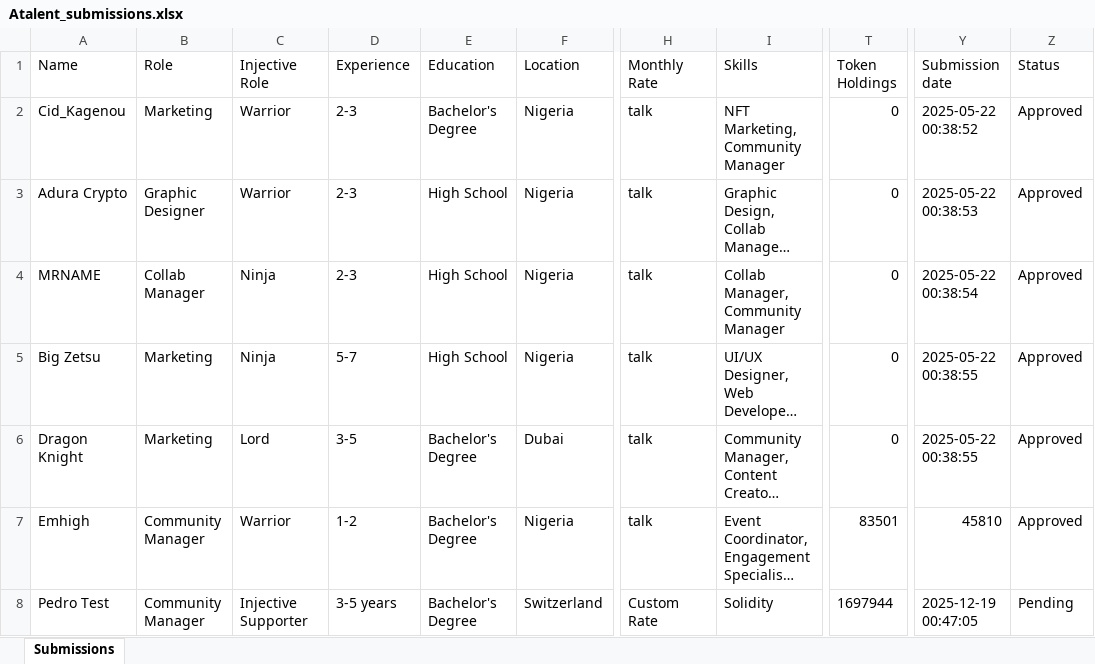
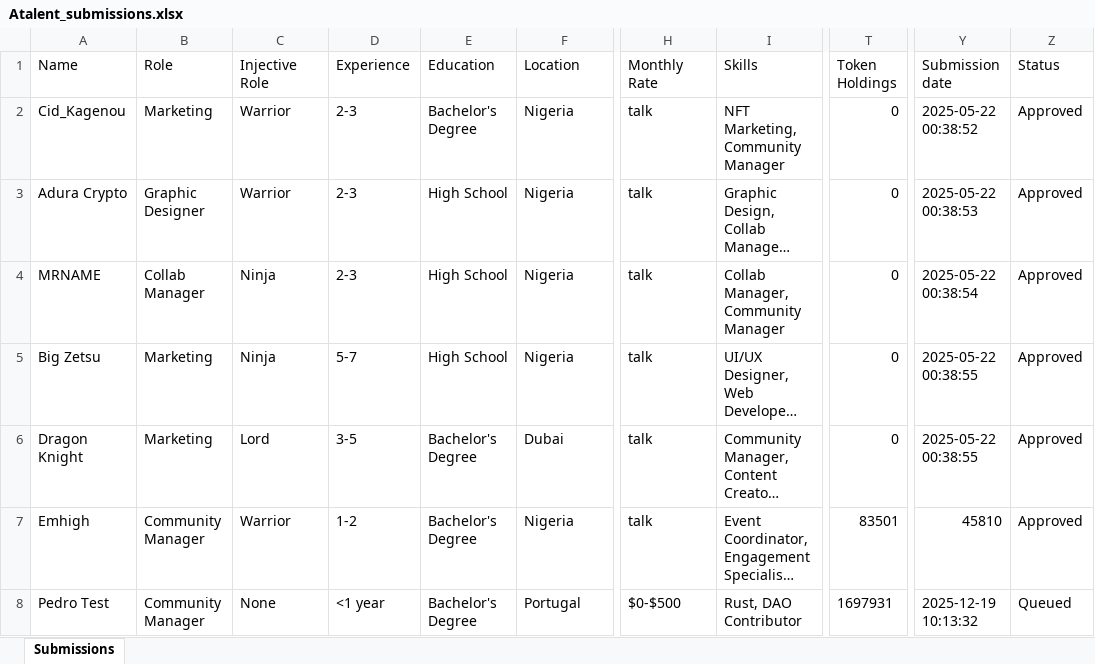
Before and after one commit to ZZhu-Injective/Website_Pedro_coin_backend, an Excel workbook: pedroproject/Atalent_submissions.xlsx, sheet Submissions, drawn as a sheet; only a part is shown, gaps mark what is left out; long unchanged cells end in …; values as stored, in another font and other column widths than the file's, no borders; the diff names each change by its address in the sheet, - before the commit and + after, or states it on an @@ line.

Commit message:
Improve talent submission logging and error handling
Added detailed logging of submission details in ABpedro_talent_submission_update.py for better traceability. Refactored talent_submit view to simplify submission logic, improve error messages, and ensure submissions are saved and sent to Discord with clearer success and failure responses.

```diff
--- a/pedroproject/Atalent_submissions.xlsx (sheet Submissions)
+++ b/pedroproject/Atalent_submissions.xlsx (sheet Submissions)
-C8 (Injective Role): Injective Supporter
+C8 (Injective Role): None
-D8 (Experience): 3-5 years
+D8 (Experience): <1 year
-F8 (Location): Switzerland
+F8 (Location): Portugal
-H8 (Monthly Rate): Custom Rate
+H8 (Monthly Rate): $0-$500
-I8 (Skills): Solidity
+I8 (Skills): Rust, DAO Contributor
-T8 (Token Holdings): 1697944
+T8 (Token Holdings): 1697931
-Y8 (Submission date): 2025-12-19 00:47:05
+Y8 (Submission date): 2025-12-19 10:13:32
-Z8 (Status): Pending
+Z8 (Status): Queued
```
Also changed, not shown: 2 other files.
